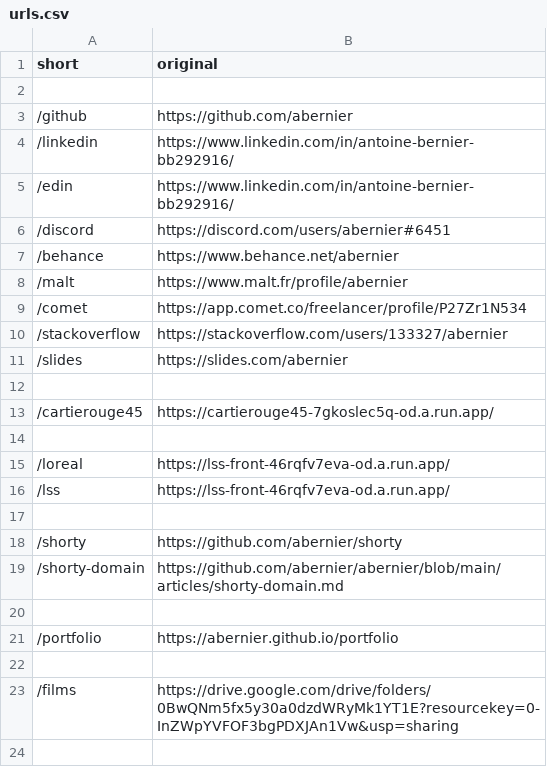
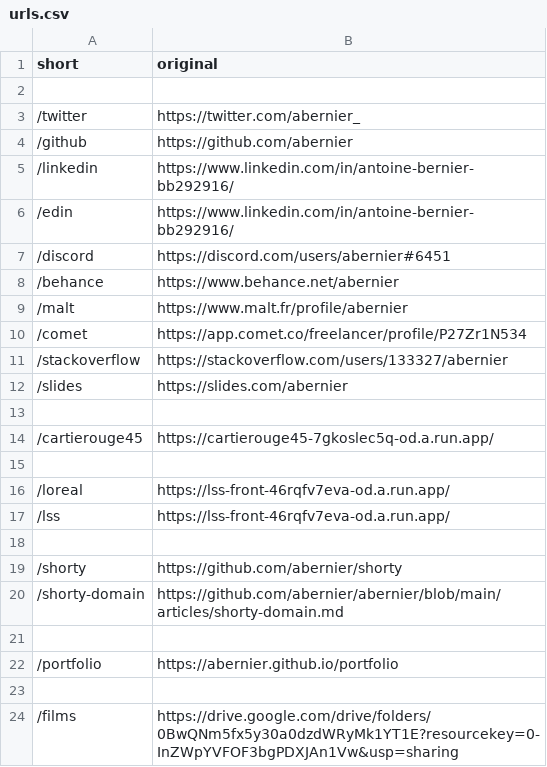
Before and after one commit to abernier/shorty, a CSV file: urls.csv, drawn as a sheet; the diff names each change by its address in the sheet, - before the commit and + after, or states it on an @@ line.

Commit message:
Update urls.csv

```diff
--- a/urls.csv
+++ b/urls.csv
+row 3: /twitter | https://twitter.com/abernier_
```
